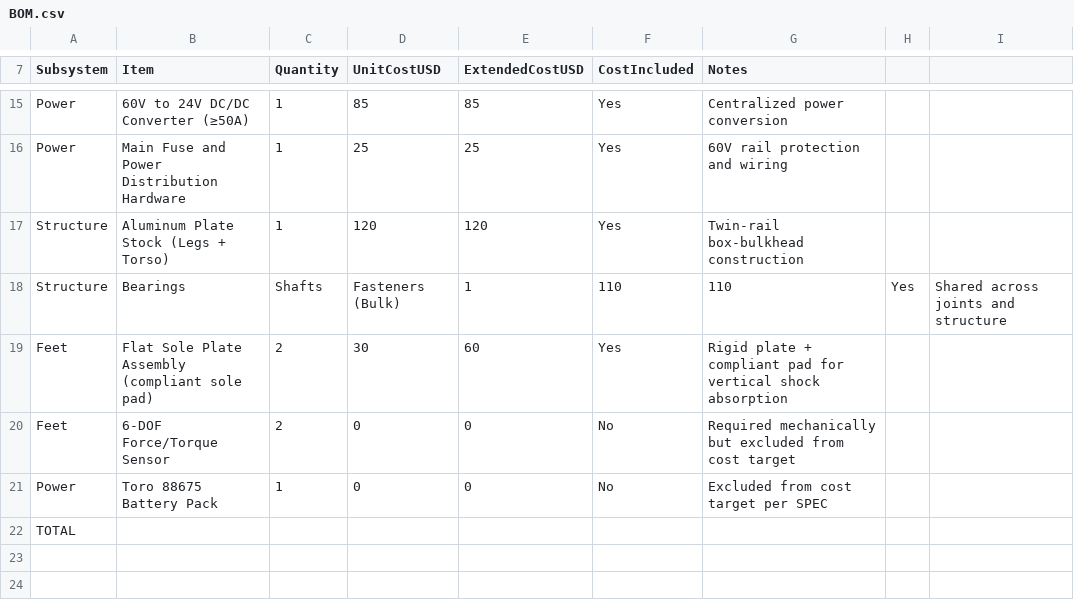
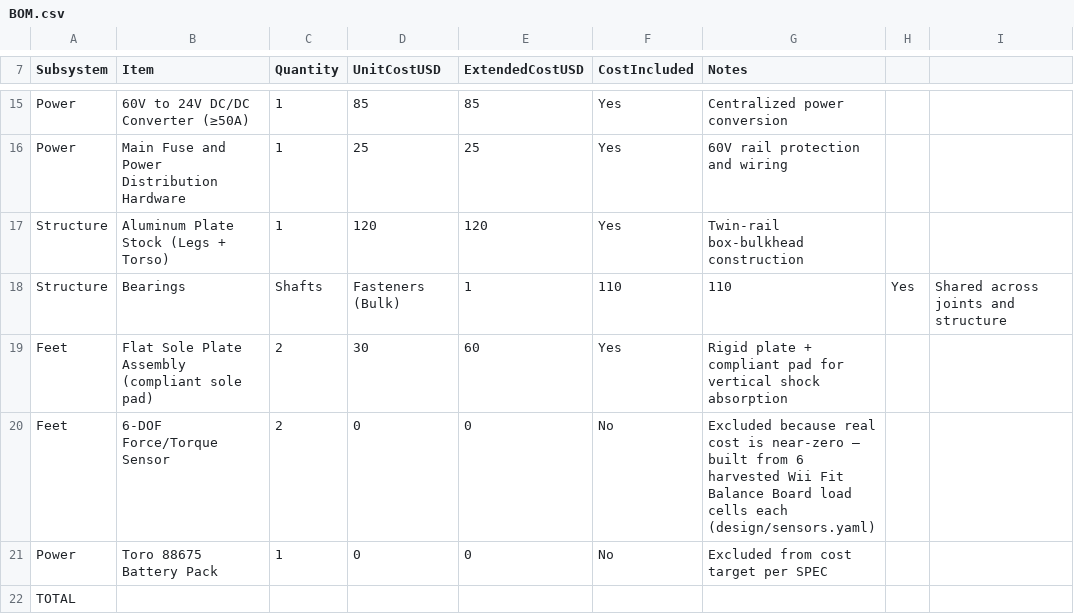
Before and after one commit to jacob-rn-wallace/megadroid, a CSV file: BOM.csv, drawn as a sheet; only a part is shown, gaps mark what is left out.

```diff
--- a/BOM.csv
+++ b/BOM.csv
@@ -19,3 +19,3 @@ Structure,Bearings, Shafts, Fasteners (Bulk),1,110,110,Yes,Shared across joints
 Feet,Flat Sole Plate Assembly (compliant sole pad),2,30,60,Yes,Rigid plate + compliant pad for vertical shock absorption
-Feet,6-DOF Force/Torque Sensor,2,0,0,No,Required mechanically but excluded from cost target
+Feet,6-DOF Force/Torque Sensor,2,0,0,No,Excluded because real cost is near-zero — built from 6 harvested Wii Fit Balance Board load cells each (design/sensors.yaml)
 Power,Toro 88675 Battery Pack,1,0,0,No,Excluded from cost target per SPEC
```
Also changed, not shown: 2 other files.
